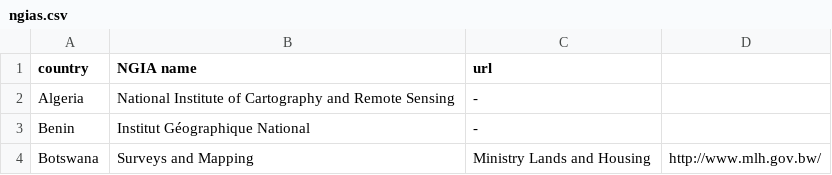
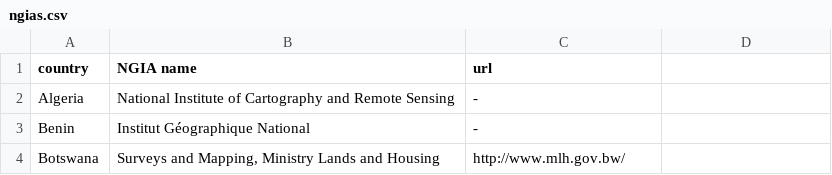
Before and after one commit to hfu/csv-ngias, a CSV file: ngias.csv, drawn as a sheet.

Commit message:
Update ngias.csv

```diff
--- a/ngias.csv
+++ b/ngias.csv
@@ -3,2 +3,2 @@ Algeria,National Institute of Cartography and Remote Sensing,-
 Benin,Institut Géographique National,-
-Botswana,Surveys and Mapping, Ministry Lands and Housing,http://www.mlh.gov.bw/
+Botswana,"Surveys and Mapping, Ministry Lands and Housing",http://www.mlh.gov.bw/
```
